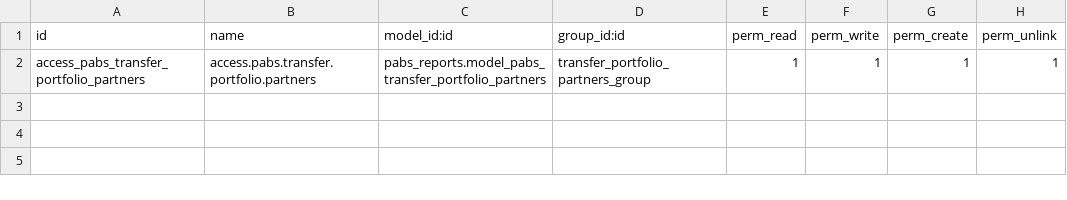
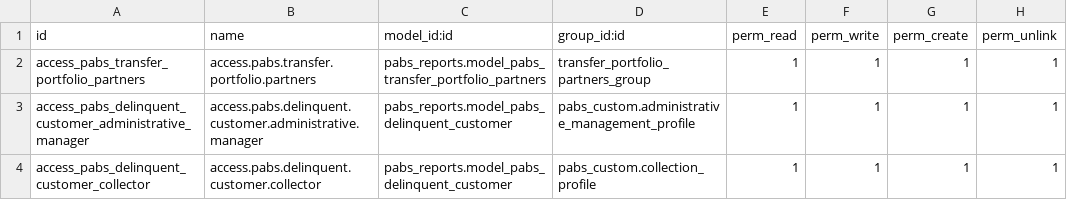
Before and after one commit to eserra01/x, a CSV file: pabs_reports/security/ir.model.access.csv, drawn as a sheet.

Commit message:
[FIX] se agregan los cancelados al reporte de acumulados y se agrega reporte de clientes morosos

```diff
--- a/pabs_reports/security/ir.model.access.csv
+++ b/pabs_reports/security/ir.model.access.csv
@@ -2 +2,3 @@ id,name,model_id:id,group_id:id,perm_read,perm_write,perm_create,perm_unlink
 access_pabs_transfer_portfolio_partners,access.pabs.transfer.portfolio.partners,pabs_reports.model_pabs_transfer_portfolio_partners,transfer_portfolio_partners_group,1,1,1,1
+access_pabs_delinquent_customer_administrative_manager,access.pabs.delinquent.customer.administrative.manager,pabs_reports.model_pabs_delinquent_customer,pabs_custom.administrative_management_profile,1,1,1,1
+access_pabs_delinquent_customer_collector,access.pabs.delinquent.customer.collector,pabs_reports.model_pabs_delinquent_customer,pabs_custom.collection_profile,1,1,1,1
```
Also changed, not shown: 8 other files.
